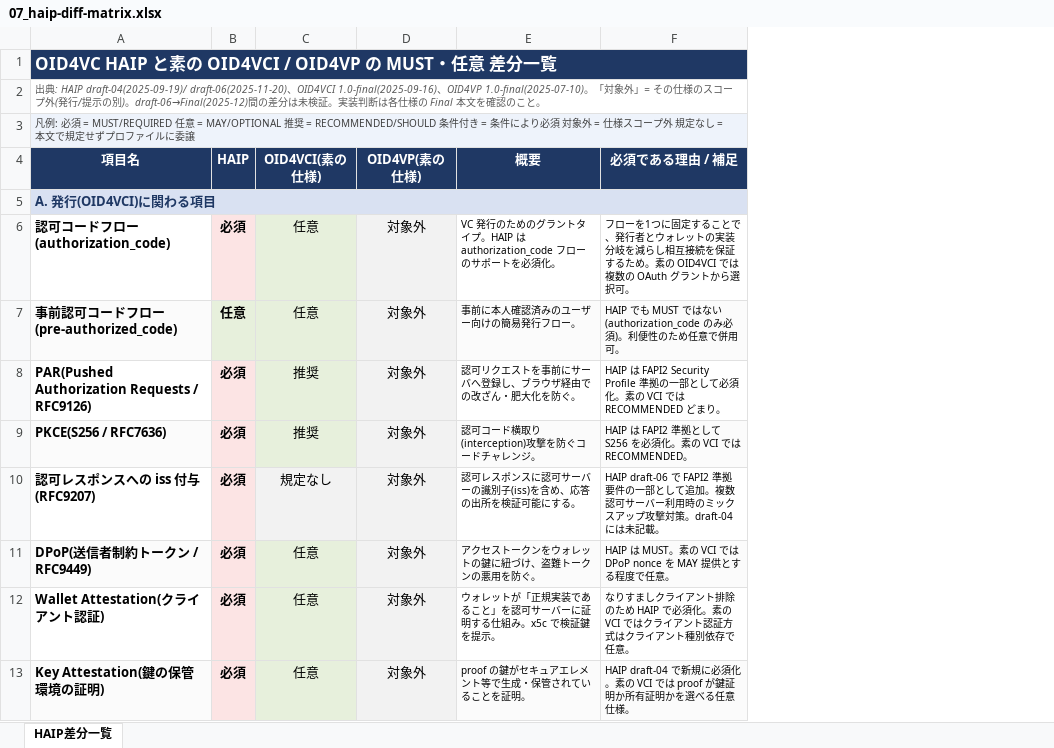
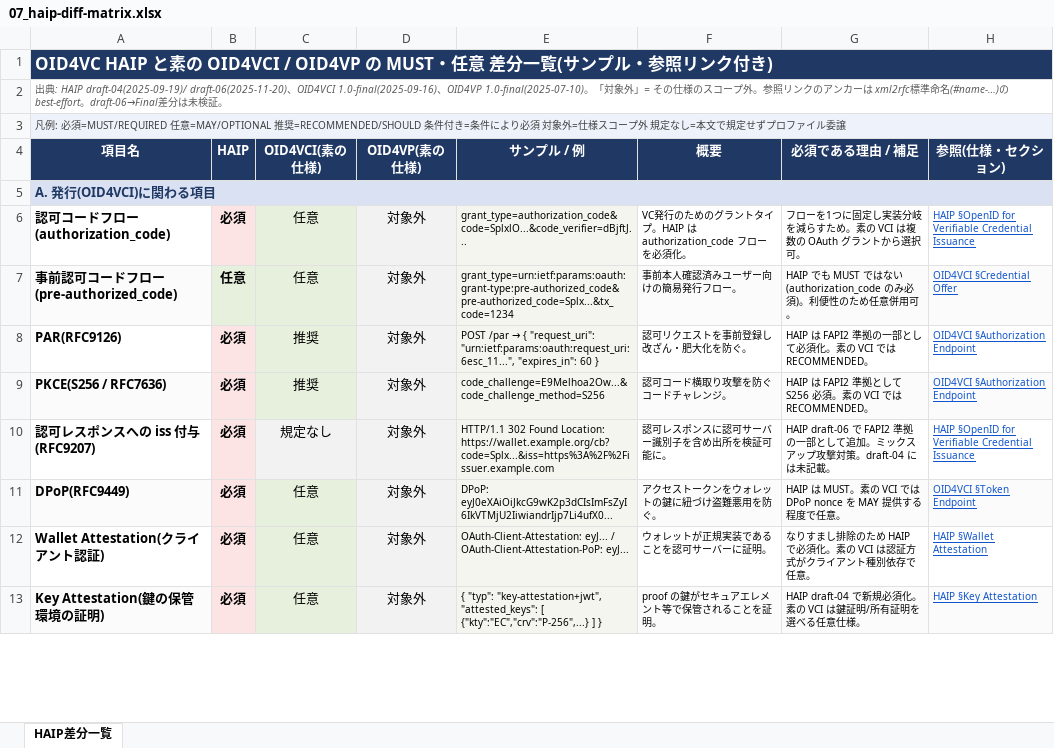
Before and after one commit to tsuzukunosuke/Study-OID4VCI-VP, an Excel workbook: docs/07_haip-diff-matrix.xlsx, sheet HAIP差分一覧, drawn as a sheet; only a part is shown; values as stored, in another font and other column widths than the file's, no borders; addresses are those after the commit; the diff covers the shown part only; the diff names each change by its address in the sheet, - before the commit and + after, or states it on an @@ line.

```diff
--- a/docs/07_haip-diff-matrix.xlsx (sheet HAIP差分一覧)
+++ b/docs/07_haip-diff-matrix.xlsx (sheet HAIP差分一覧)
+column E (サンプル / 例), rows 6-13: grant_type=authorization_code&code=SplxlO...&code_verifier=dBjftJ... | grant_type=urn:ietf:params:oauth:grant-type:pre-authorized_code&pre-authorized_code=Splx...&tx_code=1234 | POST /par → { "request_uri": "urn:ietf:params:oauth:request_uri:6esc_11...", "expires_in": 60 } | code_challenge=E9Melhoa2Ow...&code_challenge_method=S256 | HTTP/1.1 302 Found Location: https://wallet.example.org/cb?code=Splx...&iss=https%3A%2F%2Fissuer.example.com | DPoP: eyJ0eXAiOiJkcG9wK2p3dCIsImFsZyI6IkVTMjU2IiwiandrIjp7Li4ufX0... | OAuth-Client-Attestation: eyJ... / OAuth-Client-Attestation-PoP: eyJ... | { "typ": "key-attestation+jwt", "attested_keys": [ {"kty":"EC","crv":"P-256",...} ] }
+column H (参照(仕様・セクション)), rows 6-13: HAIP §OpenID for Verifiable Credential Issuance | OID4VCI §Credential Offer | OID4VCI §Authorization Endpoint | OID4VCI §Authorization Endpoint | HAIP §OpenID for Verifiable Credential Issuance | OID4VCI §Token Endpoint | HAIP §Wallet Attestation | HAIP §Key Attestation
-A1 (項目名): …差分一覧
+A1 (項目名): …差分一覧(サンプル・参照リンク付き)
-A2 (項目名): …プ外(発行/提示の別)。draft-06→Final(2025-12)間の差分は未検証。実装判断は各仕様の Final 本文を確認のこと。
+A2 (項目名): …プ外。参照リンクのアンカーは xml2rfc標準命名(#name-…)の best-effort。draft-06→Final差分は未検証。
-A3 (項目名): …例: 必須 = MUST/REQUIRED 任意 = MAY/OPTIONAL 推奨 = RECOMMENDED/SHOULD 条件付き = 条件により必須 対象外 = 仕様スコープ外 規定なし = 本文で規定せずプロファイルに委譲
+A3 (項目名): …例: 必須=MUST/REQUIRED 任意=MAY/OPTIONAL 推奨=RECOMMENDED/SHOULD 条件付き=条件により必須 対象外=仕様スコープ外 規定なし=本文で規定せずプロファイル委譲
-F6 (概要): …authorization_code フローのサポートを必須化…
+F6 (概要): …authorization_code フローを必須化…
-G6 (必須である理由 / 補足): …つに固定することで、発行者とウォレットの実装分岐を減らし相互接続を保証するため。素の OID4VCI では複数の…
+G6 (必須である理由 / 補足): …つに固定し実装分岐を減らすため。素の VCI は複数の…
-F7 (概要): 事前に本人確認済みのユーザー向けの簡易発行フロー。
+F7 (概要): 事前本人確認済みユーザー向けの簡易発行フロー。
-G7 (必須である理由 / 補足): …ため任意で併用可。
+G7 (必須である理由 / 補足): …ため任意併用可。
-A8 (項目名): PAR(Pushed Authorization Requests / RFC9126)
+A8 (項目名): PAR(RFC9126)
-F8 (概要): 認可リクエストを事前にサーバへ登録し、ブラウザ経由での改ざん・肥大化を防ぐ。
+F8 (概要): 認可リクエストを事前登録し改ざん・肥大化を防ぐ。
-G8 (必須である理由 / 補足): HAIP は FAPI2 Security Profile 準拠の一部として必須化。素の VCI では RECOMMENDED どまり。
+G8 (必須である理由 / 補足): HAIP は FAPI2 準拠の一部として必須化。素の VCI では RECOMMENDED。
-F9 (概要): 認可コード横取り(interception)攻撃を防ぐコードチャレンジ。
+F9 (概要): 認可コード横取り攻撃を防ぐコードチャレンジ。
-G9 (必須である理由 / 補足): …して S256 を必須化。素の…
+G9 (必須である理由 / 補足): …して S256 必須。素の…
-F10 (概要): 認可レスポンスに認可サーバーの識別子(iss)を含め、応答の出所を検証可能にする。
+F10 (概要): 認可レスポンスに認可サーバー識別子を含め出所を検証可能に。
-G10 (必須である理由 / 補足): …FAPI2 準拠要件の一部として追加。複数認可サーバー利用時のミックス…
+G10 (必須である理由 / 補足): …FAPI2 準拠の一部として追加。ミックス…
-A11 (項目名): DPoP(送信者制約トークン / RFC9449)
+A11 (項目名): DPoP(RFC9449)
-F11 (概要): アクセストークンをウォレットの鍵に紐づけ、盗難トークンの悪用を防ぐ。
+F11 (概要): アクセストークンをウォレットの鍵に紐づけ盗難悪用を防ぐ。
-G11 (必須である理由 / 補足): …MAY 提供とする程度…
+G11 (必須である理由 / 補足): …MAY 提供する程度…
-F12 (概要): ウォレットが「正規実装であること」を認可サーバーに証明する仕組み。x5c で検証鍵を提示。
+F12 (概要): ウォレットが正規実装であることを認可サーバーに証明。
-G12 (必須である理由 / 補足): …りすましクライアント排除のため HAIP で必須化。素の VCI ではクライアント認証方式はクライア…
+G12 (必須である理由 / 補足): …りすまし排除のため HAIP で必須化。素の VCI は認証方式がクライア…
-F13 (概要): proof の鍵がセキュアエレメント等で生成・保管されていることを証明。
+F13 (概要): proof の鍵がセキュアエレメント等で保管されることを証明。
-G13 (必須である理由 / 補足): …draft-04 で新規に必須化。素の VCI では proof が鍵証明か所有証明かを選べる…
+G13 (必須である理由 / 補足): …draft-04 で新規必須化。素の VCI は鍵証明/所有証明を選べる…
```
Also changed, not shown: 27 edited cells elsewhere in this sheet, docs/08_haip-requirements-catalog.xlsx.
